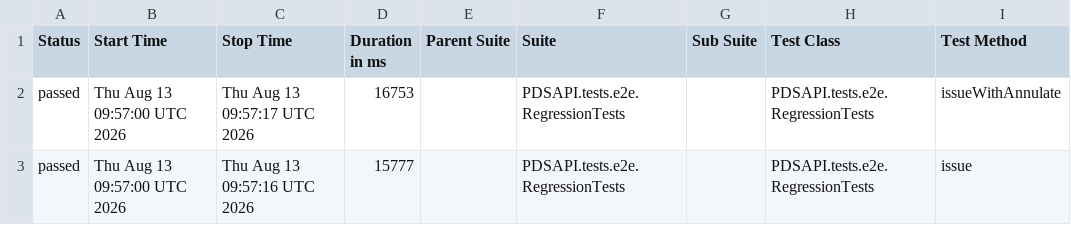
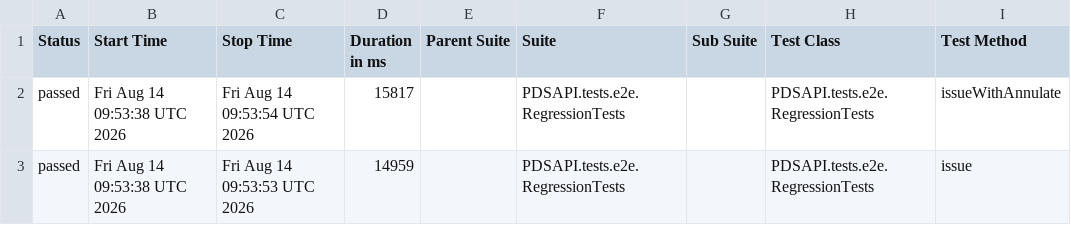
Before and after one commit to Dania13/java-test-QA, a CSV file: data/suites.csv, drawn as a sheet; only a part is shown; the diff names each change by its address in the sheet, - before the commit and + after, or states it on an @@ line.

```diff
--- a/data/suites.csv
+++ b/data/suites.csv
-B2:B3 (Start Time): Thu Aug 13 09:57:00 UTC 2026
+B2:B3 (Start Time): Fri Aug 14 09:53:38 UTC 2026
-C2 (Stop Time): Thu Aug 13 09:57:17 UTC 2026
+C2 (Stop Time): Fri Aug 14 09:53:54 UTC 2026
-D2 (Duration in ms): 16753
+D2 (Duration in ms): 15817
-C3 (Stop Time): Thu Aug 13 09:57:16 UTC 2026
+C3 (Stop Time): Fri Aug 14 09:53:53 UTC 2026
-D3 (Duration in ms): 15777
+D3 (Duration in ms): 14959
```
Also changed, not shown: 47 other files.
